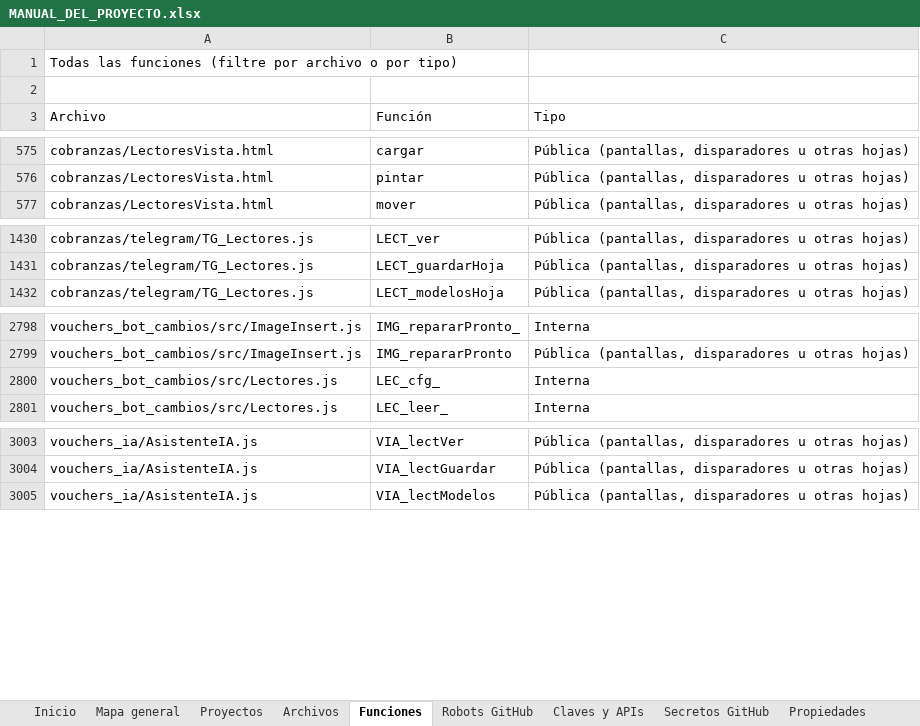
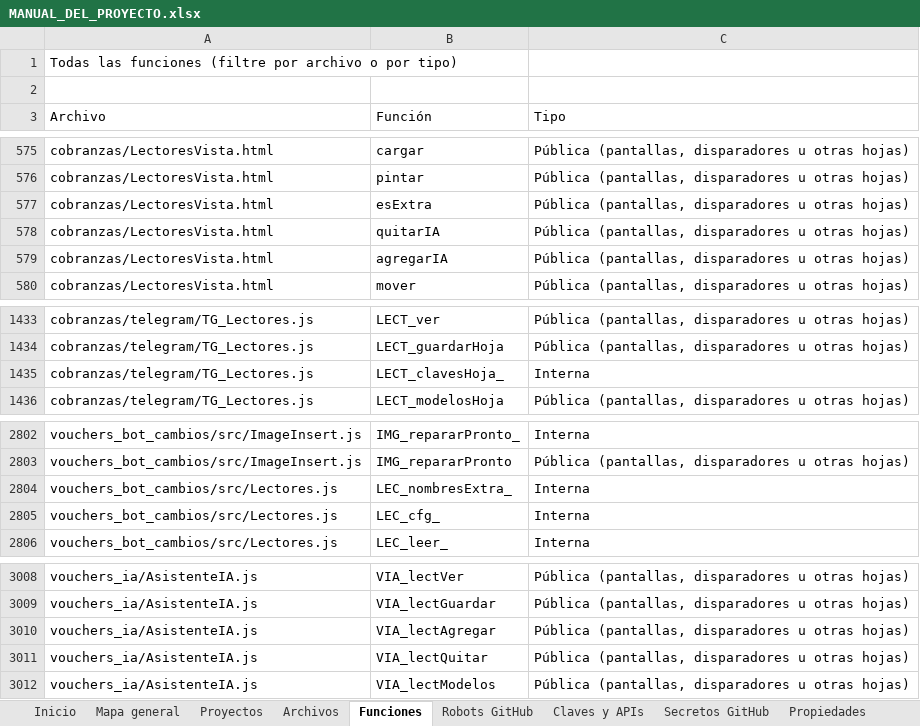
Before and after one commit to Aquivan/Claude, an Excel workbook: docs/MANUAL_DEL_PROYECTO.xlsx, sheet Funciones, drawn as a sheet; only a part is shown, gaps mark what is left out; values as stored, in another font and other column widths than the file's, no cell formats; the diff names each change by its address in the sheet, - before the commit and + after, or states it on an @@ line.

```diff
--- a/docs/MANUAL_DEL_PROYECTO.xlsx (sheet Funciones)
+++ b/docs/MANUAL_DEL_PROYECTO.xlsx (sheet Funciones)
+row 577: cobranzas/LectoresVista.html | esExtra | Pública (pantallas, disparadores u otras hojas)
+row 578: cobranzas/LectoresVista.html | quitarIA | Pública (pantallas, disparadores u otras hojas)
+row 579: cobranzas/LectoresVista.html | agregarIA | Pública (pantallas, disparadores u otras hojas)
+row 1435: cobranzas/telegram/TG_Lectores.js | LECT_clavesHoja_ | Interna
+row 2804: vouchers_bot_cambios/src/Lectores.js | LEC_nombresExtra_ | Interna
+row 3010: vouchers_ia/AsistenteIA.js | VIA_lectAgregar | Pública (pantallas, disparadores u otras hojas)
+row 3011: vouchers_ia/AsistenteIA.js | VIA_lectQuitar | Pública (pantallas, disparadores u otras hojas)
```
Also changed, not shown: sheet Archivos, sheet Historial, sheet Inicio, cell formats, 11 other files.
